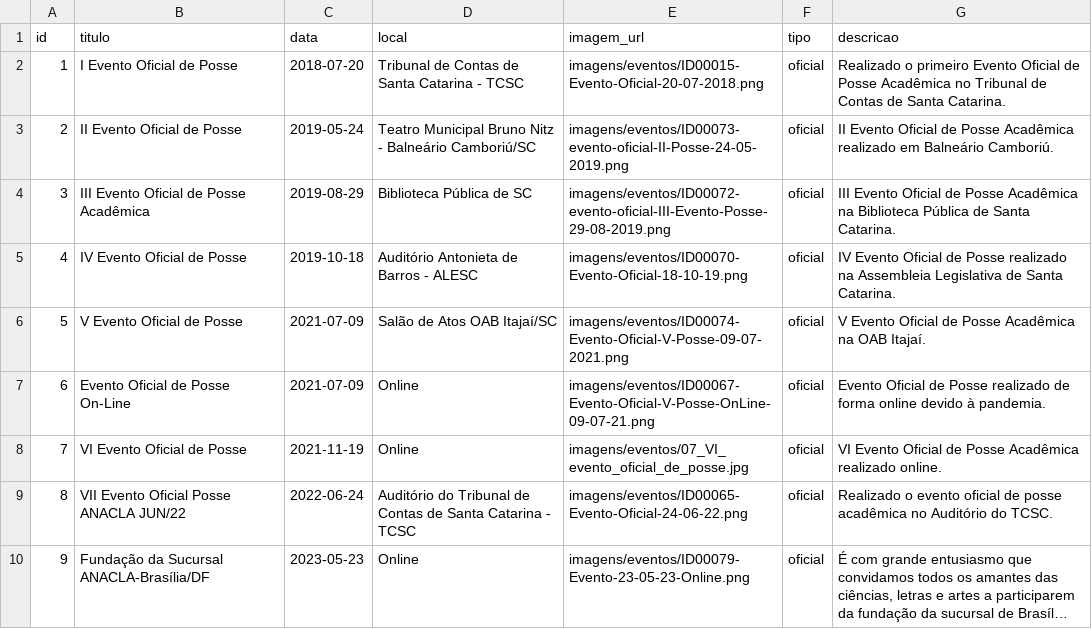
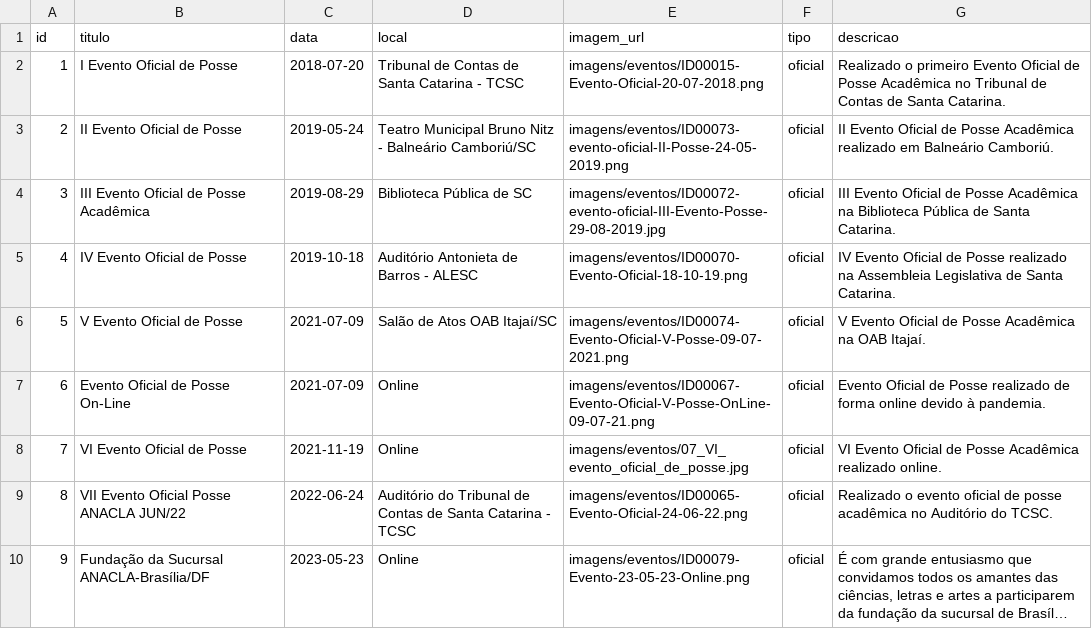
Before and after one commit to anacla-nacional/ANACLA-2026, a CSV file: google-sheets/eventos.csv, drawn as a sheet; only a part is shown; long unchanged cells end in ….

Commit message:
Substitui imagem III Evento Oficial de PNG para JPG e atualiza referencias

```diff
--- a/google-sheets/eventos.csv
+++ b/google-sheets/eventos.csv
@@ -3,3 +3,3 @@ id,titulo,data,local,imagem_url,tipo,descricao
 2,II Evento Oficial de Posse,2019-05-24,Teatro Municipal Bruno Nitz - Balneário Camboriú/SC,imagens/eventos/ID00073-evento-oficial-II-Posse-24-05-2019.png,oficial,"II Evento Oficial de Posse Acadêmica realizado em Balneário Camboriú."
-3,III Evento Oficial de Posse Acadêmica,2019-08-29,Biblioteca Pública de SC,imagens/eventos/ID00072-evento-oficial-III-Evento-Posse-29-08-2019.png,oficial,"III Evento Oficial de Posse Acadêmica na Biblioteca Pública de Santa Catarina."
+3,III Evento Oficial de Posse Acadêmica,2019-08-29,Biblioteca Pública de SC,imagens/eventos/ID00072-evento-oficial-III-Evento-Posse-29-08-2019.jpg,oficial,"III Evento Oficial de Posse Acadêmica na Biblioteca Pública de Santa Catarina."
 4,IV Evento Oficial de Posse,2019-10-18,Auditório Antonieta de Barros - ALESC,imagens/eventos/ID00070-Evento-Oficial-18-10-19.png,oficial,"IV Evento Oficial de Posse realizado na Assembleia Legislativa de Santa Catarina."
```
Also changed, not shown: 3 other files.
